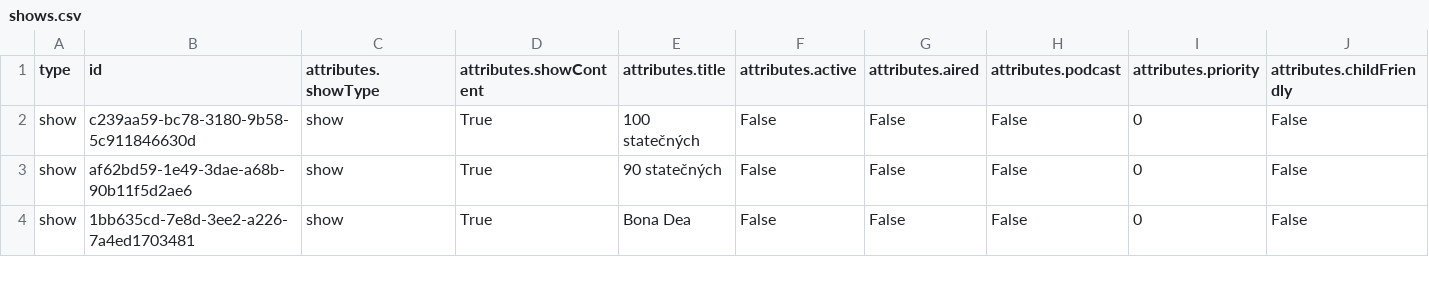
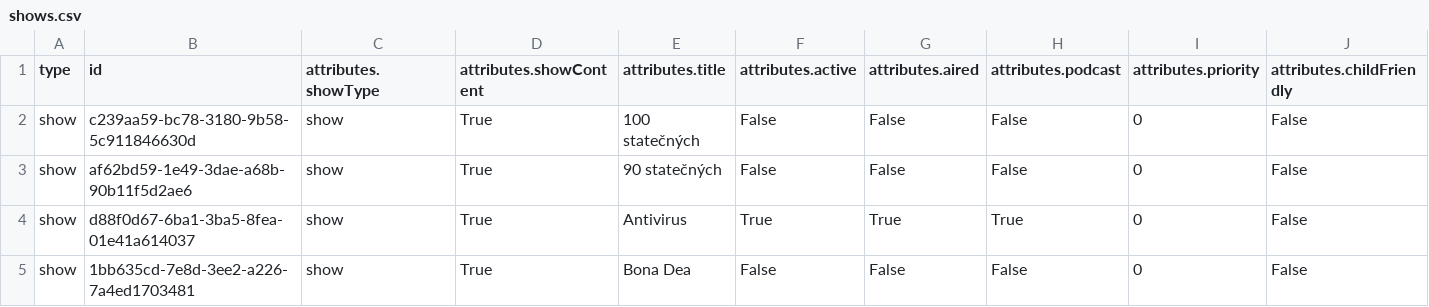
Before and after one commit to czech-radio/rapi, a CSV file: runtime/croapp/csv/stations/4082f63f-30e8-375d-a326-b32cf7d86e02/shows.csv, drawn as a sheet; only a part is shown; rows hold the shown columns only; the diff covers the shown part only; the diff names each change by its address in the sheet, - before the commit and + after, or states it on an @@ line.

```diff
--- a/runtime/croapp/csv/stations/4082f63f-30e8-375d-a326-b32cf7d86e02/shows.csv
+++ b/runtime/croapp/csv/stations/4082f63f-30e8-375d-a326-b32cf7d86e02/shows.csv
+row 4: show | d88f0d67-6ba1-3ba5-8fea-01e41a614037 | show | True | Antivirus | True | True | True | 0 | False
```
Also changed, not shown: 1 removed row and 2 edited cells elsewhere in this file, runtime/croapp/csv/episodes.csv, runtime/croapp/csv/episodes_fields.csv, 19 other files.
